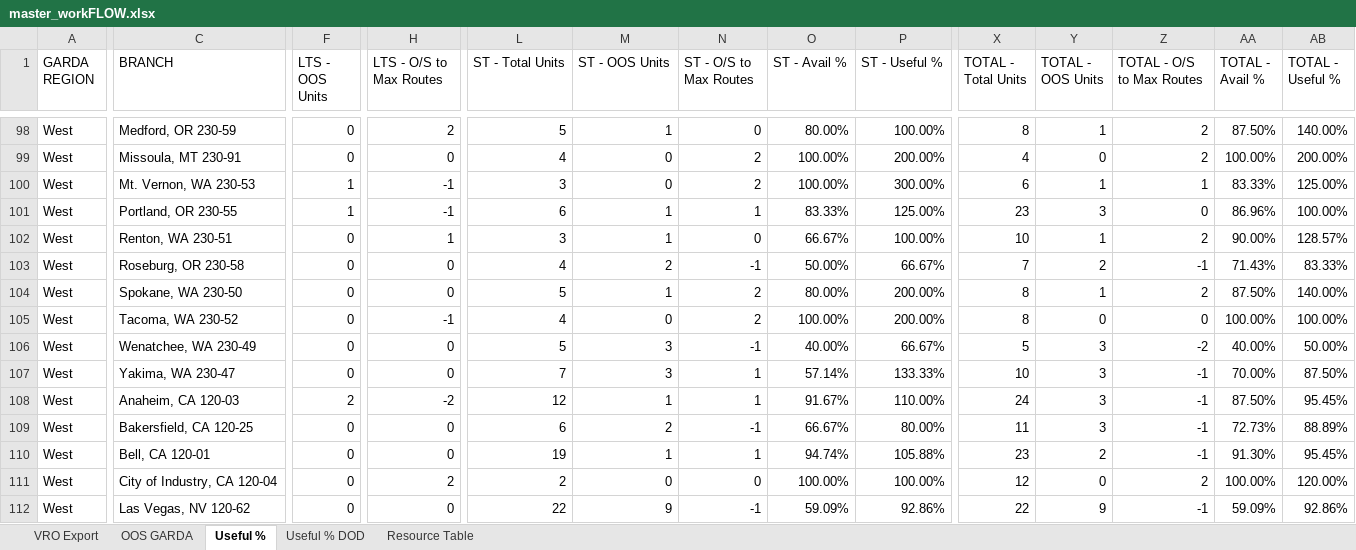
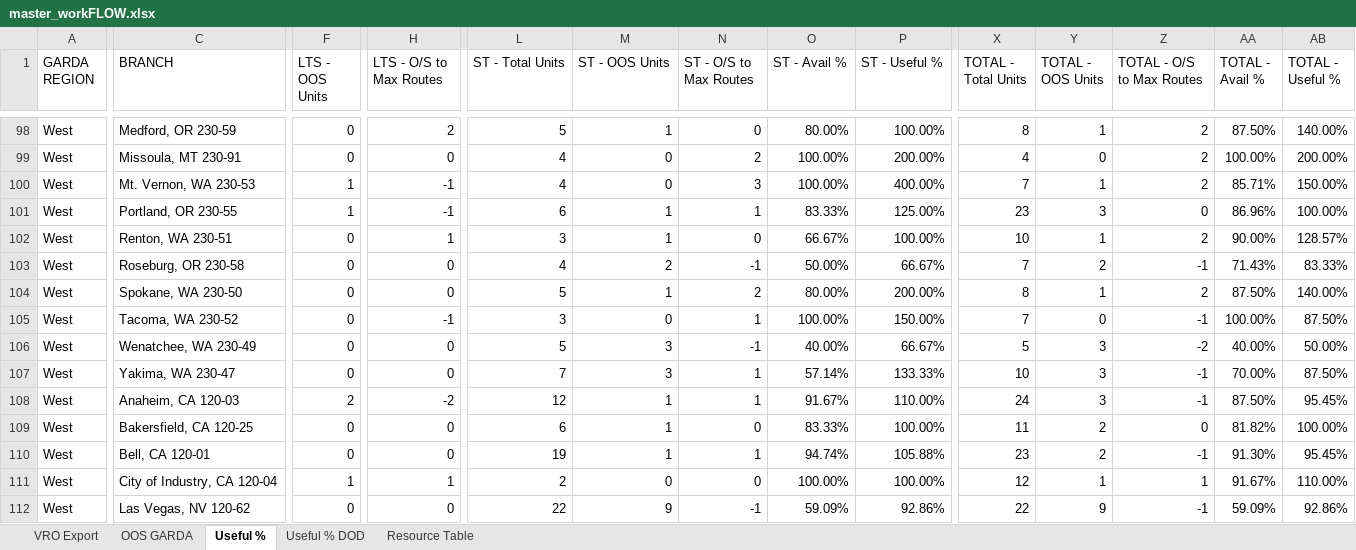
Before and after one commit to nmaysonet/workFLOW, an Excel workbook: master_workFLOW.xlsx, sheet Useful %, drawn as a sheet; only a part is shown, gaps mark what is left out; values as stored, in another font and other column widths than the file's, no borders; the diff covers the shown part only; the diff names each change by its address in the sheet, - before the commit and + after, or states it on an @@ line.

```diff
--- a/master_workFLOW.xlsx (sheet Useful %)
+++ b/master_workFLOW.xlsx (sheet Useful %)
-L100 (ST - Total Units): 3
+L100 (ST - Total Units): 4
-N100 (ST - O/S to Max Routes): 2
+N100 (ST - O/S to Max Routes): 3
-P100 (ST - Useful %): 300.00%
+P100 (ST - Useful %): 400.00%
-X100 (TOTAL - Total Units): 6
+X100 (TOTAL - Total Units): 7
-Z100 (TOTAL - O/S to Max Routes): 1
+Z100 (TOTAL - O/S to Max Routes): 2
-AA100 (TOTAL - Avail %): 83.33%
+AA100 (TOTAL - Avail %): 85.71%
-AB100 (TOTAL - Useful %): 125.00%
+AB100 (TOTAL - Useful %): 150.00%
-L105 (ST - Total Units): 4
+L105 (ST - Total Units): 3
-N105 (ST - O/S to Max Routes): 2
+N105 (ST - O/S to Max Routes): 1
-P105 (ST - Useful %): 200.00%
+P105 (ST - Useful %): 150.00%
-X105 (TOTAL - Total Units): 8
+X105 (TOTAL - Total Units): 7
-Z105 (TOTAL - O/S to Max Routes): 0
+Z105 (TOTAL - O/S to Max Routes): -1
-AB105 (TOTAL - Useful %): 100.00%
+AB105 (TOTAL - Useful %): 87.50%
-M109 (ST - OOS Units): 2
+M109 (ST - OOS Units): 1
-N109 (ST - O/S to Max Routes): -1
+N109 (ST - O/S to Max Routes): 0
-O109 (ST - Avail %): 66.67%
+O109 (ST - Avail %): 83.33%
-P109 (ST - Useful %): 80.00%
+P109 (ST - Useful %): 100.00%
-Y109 (TOTAL - OOS Units): 3
+Y109 (TOTAL - OOS Units): 2
-Z109 (TOTAL - O/S to Max Routes): -1
+Z109 (TOTAL - O/S to Max Routes): 0
-AA109 (TOTAL - Avail %): 72.73%
+AA109 (TOTAL - Avail %): 81.82%
-AB109 (TOTAL - Useful %): 88.89%
+AB109 (TOTAL - Useful %): 100.00%
-F111 (LTS - OOS Units): 0
+F111 (LTS - OOS Units): 1
-H111 (LTS - O/S to Max Routes): 2
+H111 (LTS - O/S to Max Routes): 1
-Y111 (TOTAL - OOS Units): 0
+Y111 (TOTAL - OOS Units): 1
-Z111 (TOTAL - O/S to Max Routes): 2
+Z111 (TOTAL - O/S to Max Routes): 1
-AA111 (TOTAL - Avail %): 100.00%
+AA111 (TOTAL - Avail %): 91.67%
-AB111 (TOTAL - Useful %): 120.00%
+AB111 (TOTAL - Useful %): 110.00%
```
Also changed, not shown: 1 added row, 1 removed row and 253 edited cells elsewhere in this sheet, sheet VRO Export, sheet OOS GARDA, sheet Useful % DOD, hidden cells.
